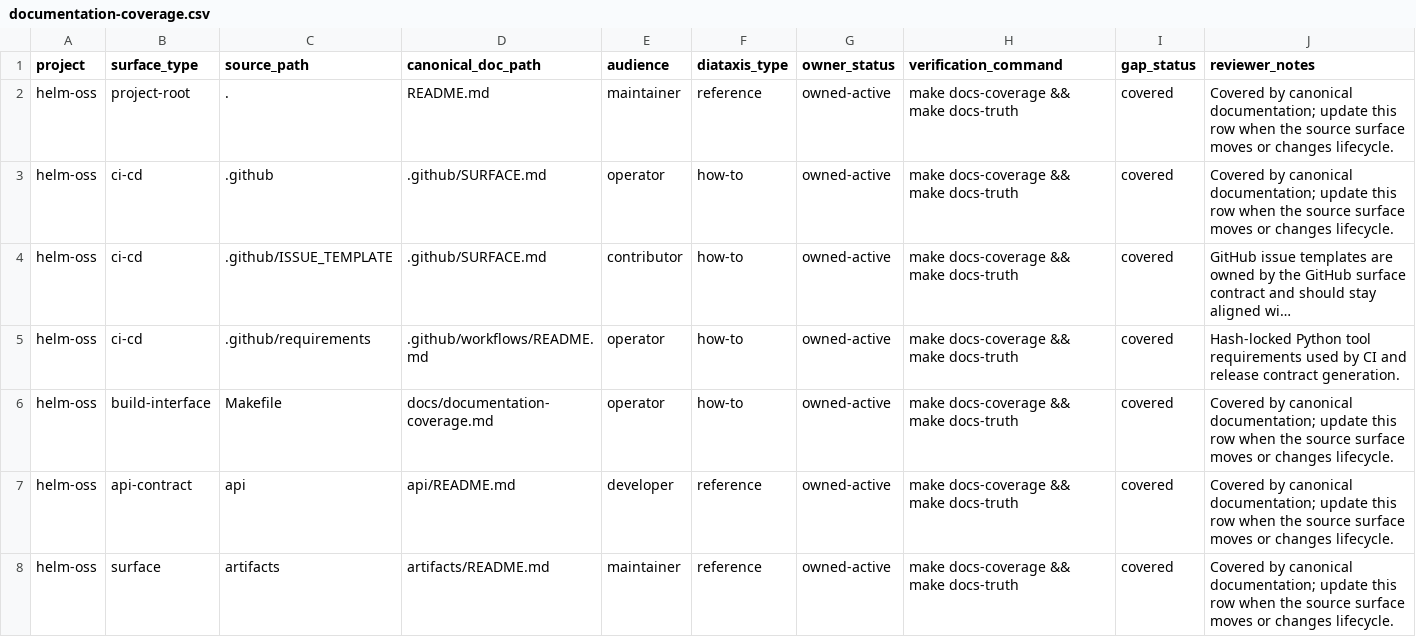
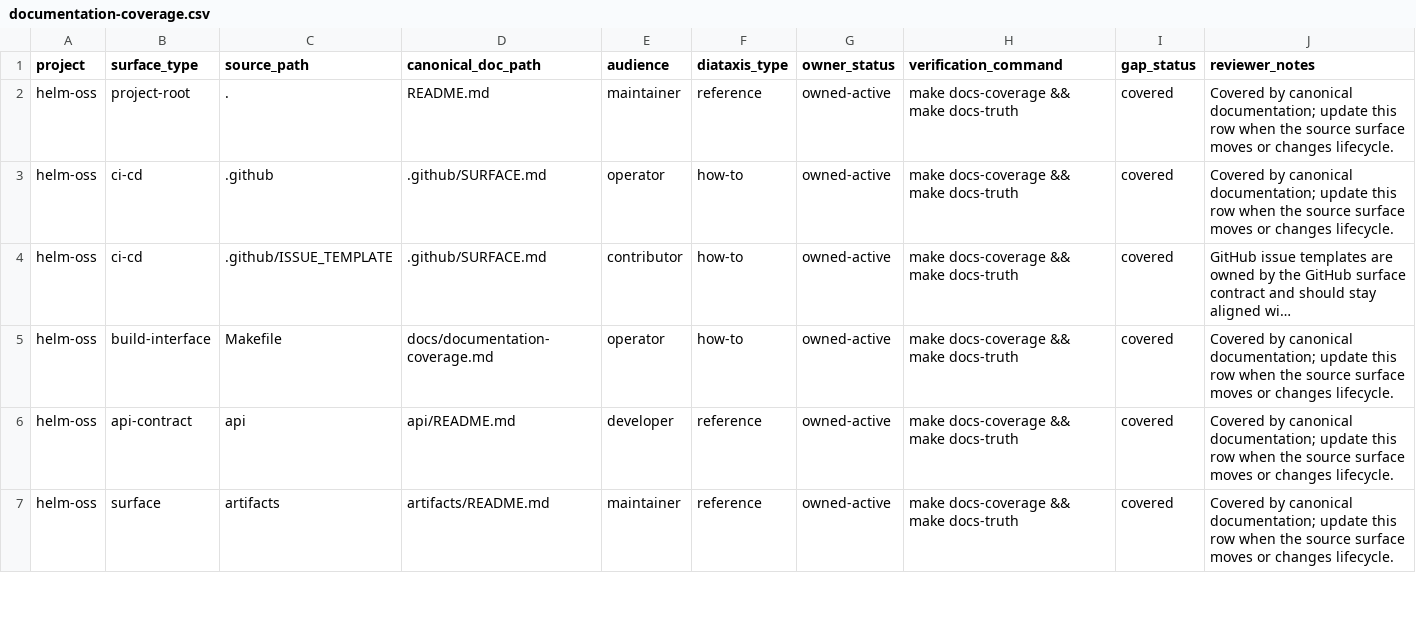
Before and after one commit to Mindburn-Labs/helm-ai-kernel, a CSV file: docs/documentation-coverage.csv, drawn as a sheet; only a part is shown; long unchanged cells end in …; the diff names each change by its address in the sheet, - before the commit and + after, or states it on an @@ line.

Commit message:
Prod follow-up: unblock main workflow health
Force merge production workflow hotfix after local validation and approval.

```diff
--- a/docs/documentation-coverage.csv
+++ b/docs/documentation-coverage.csv
-row 5: helm-oss | ci-cd | .github/requirements | .github/workflows/README.md | operator | how-to | owned-active | make docs-coverage && make docs-truth | covered | Hash-locked Python tool requirements used by CI and release contract generation.
```
Also changed, not shown: 4 other files.
